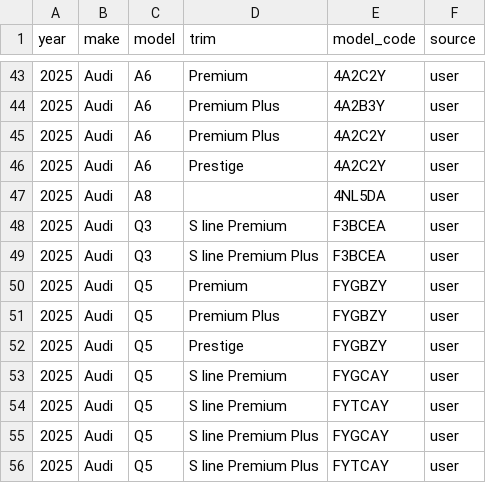
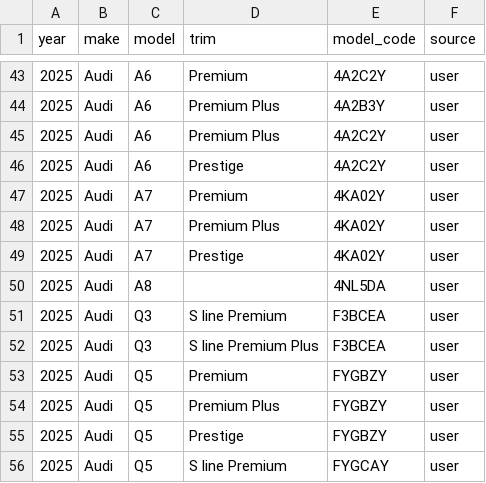
Before and after one commit to klb-text/map, a CSV file: Mappings.csv, drawn as a sheet; only a part is shown, gaps mark what is left out; the shorter side is filled out with more unchanged rows.

Commit message:
chore(mappings): upsert 3 row(s) via AFF UI - 1769535931.211677

```diff
--- a/Mappings.csv
+++ b/Mappings.csv
@@ -46,2 +46,5 @@ year,make,model,trim,model_code,source
 2025,Audi,A6,Prestige,4A2C2Y,user
+2025,Audi,A7,Premium,4KA02Y,user
+2025,Audi,A7,Premium Plus,4KA02Y,user
+2025,Audi,A7,Prestige,4KA02Y,user
 2025,Audi,A8,,4NL5DA,user
```
